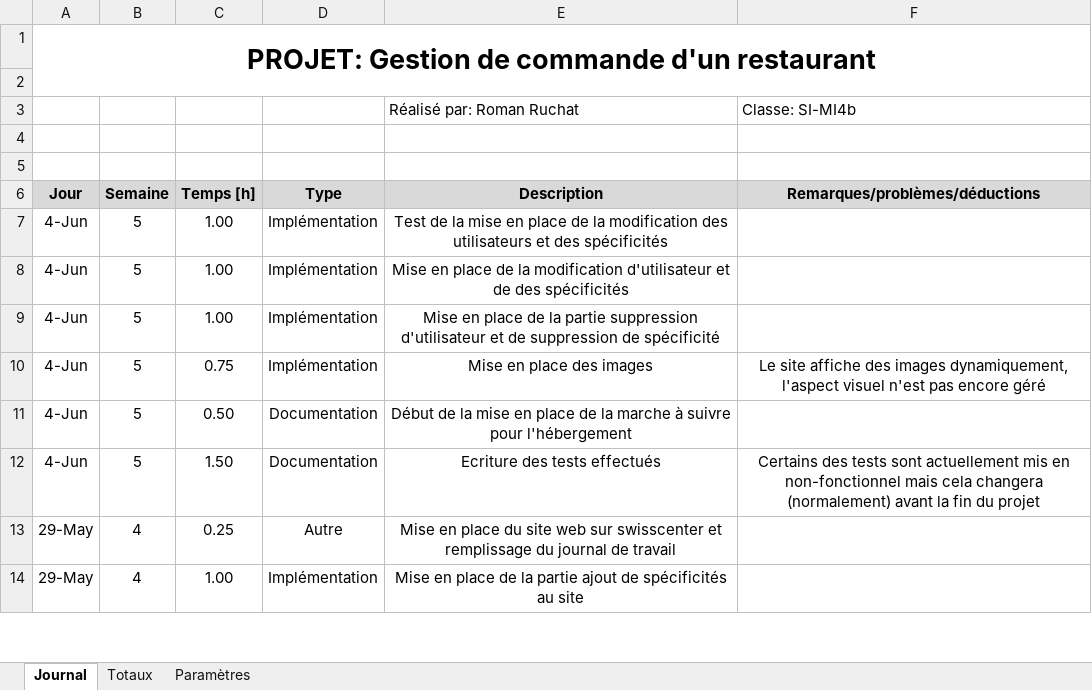
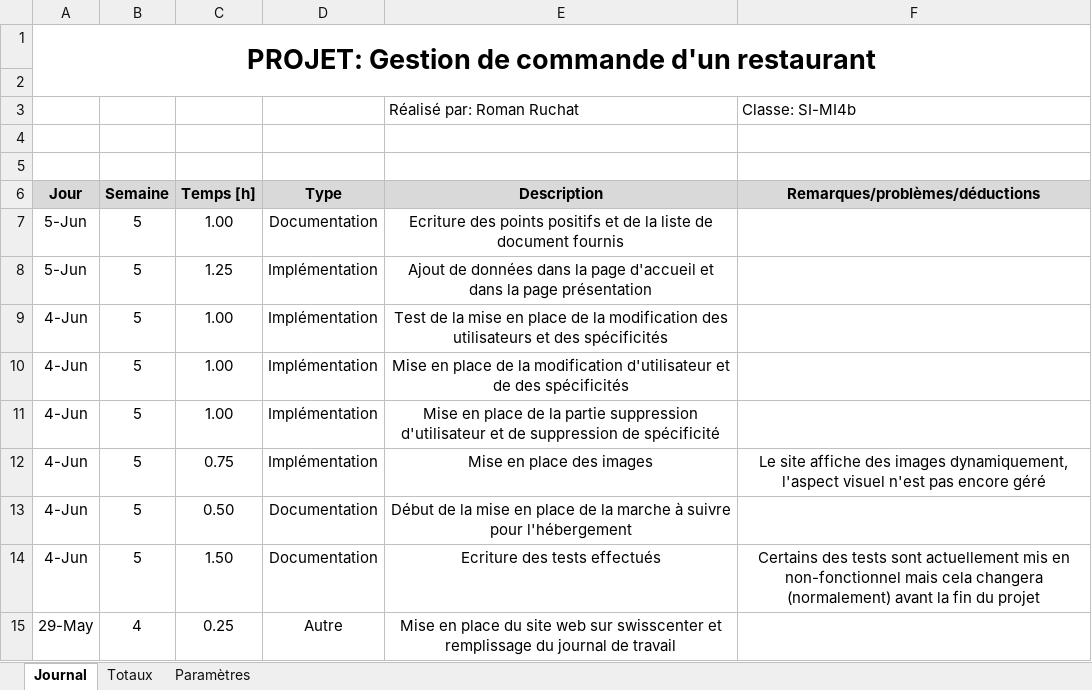
Before and after one commit to romanruchat/TPI, an Excel workbook: Documentation/Journal de travail/Journal_de_travail_RomanRuchat.xlsm, sheet Journal, drawn as a sheet; only a part is shown; the shorter side is filled out with more unchanged rows; values as stored, in another font and other column widths than the file's, no borders; charts and pictures not drawn; the diff names each change by its address in the sheet, - before the commit and + after, or states it on an @@ line.

Commit message:
Push du 05.06.2019 // Ajout de certains éléments graphiques au site

```diff
--- a/Documentation/Journal de travail/Journal_de_travail_RomanRuchat.xlsm (sheet Journal)
+++ b/Documentation/Journal de travail/Journal_de_travail_RomanRuchat.xlsm (sheet Journal)
+row 7: 5-Jun | 5 | 1.00 | Documentation | Ecriture des points positifs et de la liste de document fournis
+row 8: 5-Jun | 5 | 1.25 | Implémentation | Ajout de données dans la page d'accueil et dans la page présentation
```
Also changed, not shown: 17 other files.
